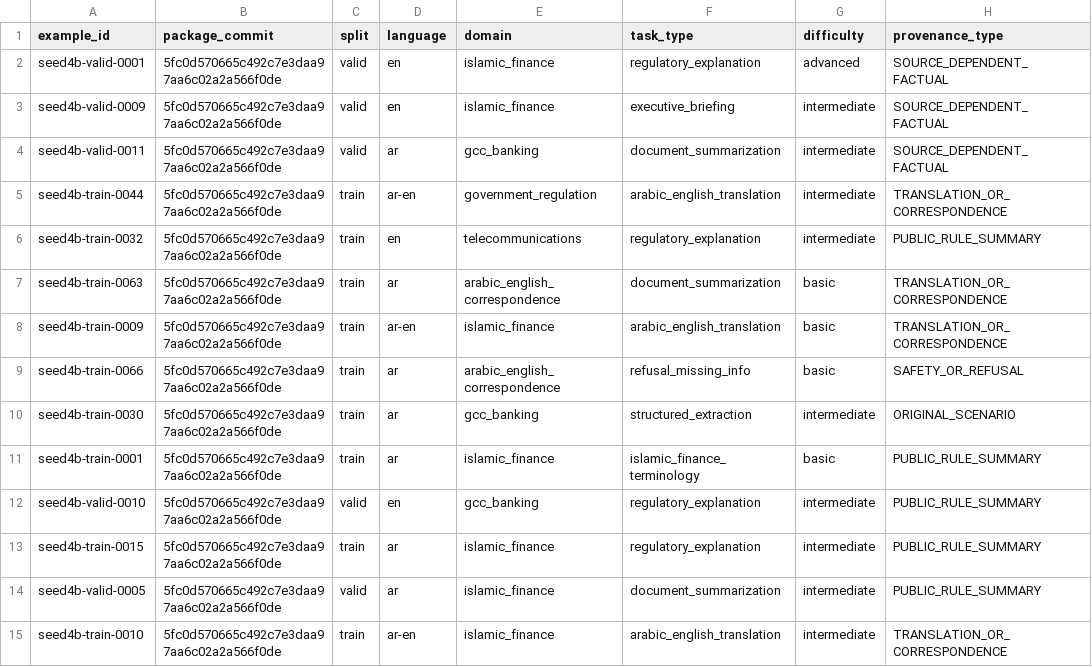
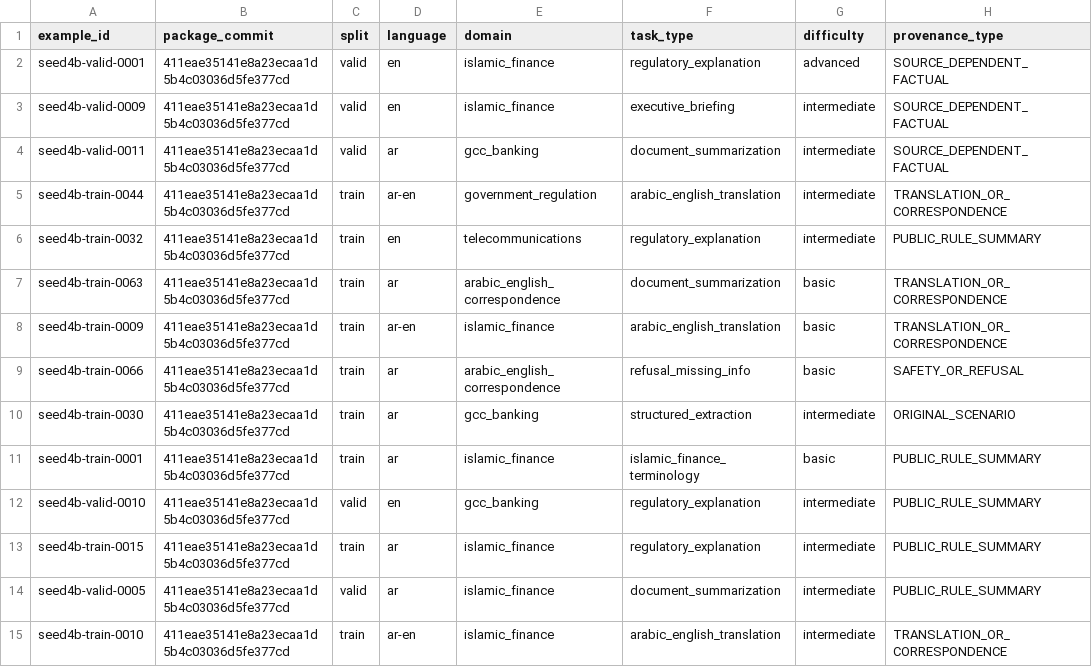
Before and after one commit to agenthinkai/jupiter-shot, a CSV file: docs/jupiter_seed_4b/REVIEWER_TEMPLATE.csv, drawn as a sheet; only a part is shown; the diff covers the shown part only; the diff names each change by its address in the sheet, - before the commit and + after, or states it on an @@ line.

```diff
--- a/docs/jupiter_seed_4b/REVIEWER_TEMPLATE.csv
+++ b/docs/jupiter_seed_4b/REVIEWER_TEMPLATE.csv
-B2:B15 (package_commit): 5fc0d570665c492c7e3daa97aa6c02a2a566f0de
+B2:B15 (package_commit): 411eae35141e8a23ecaa1d5b4c03036d5fe377cd
```
Also changed, not shown: 36 edited cells elsewhere in this file, 3 other files.
